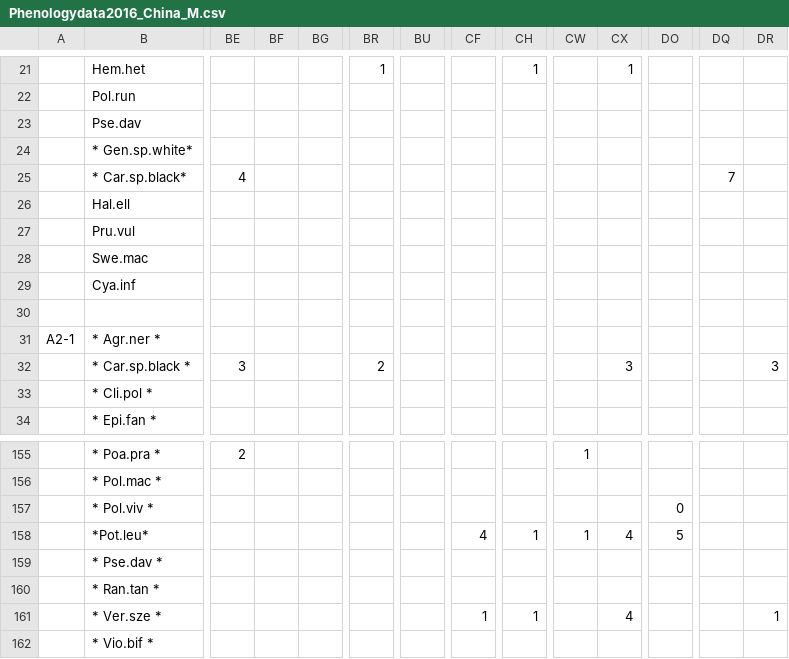
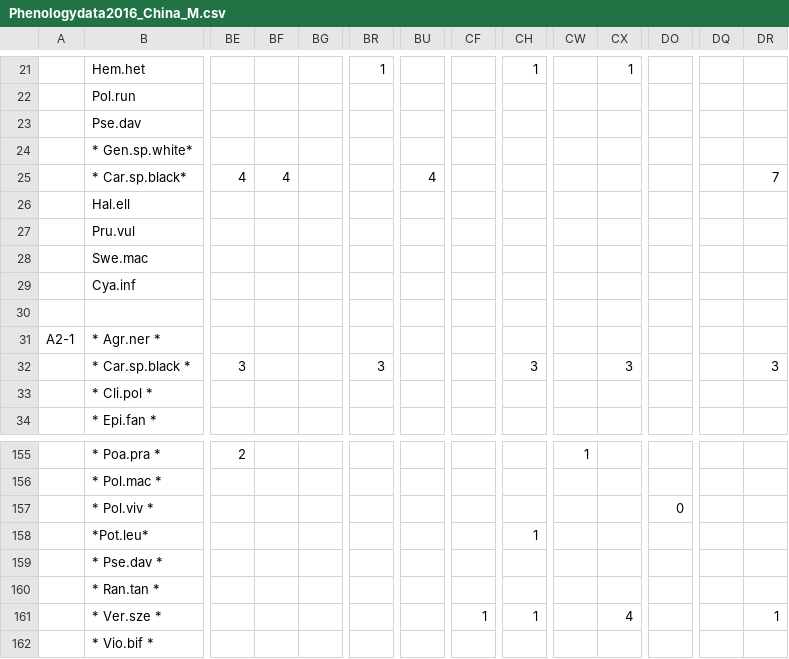
Before and after one commit to audhalbritter/PhenologyLi, a CSV file: Phenologydata2016_China_M.csv, drawn as a sheet; only a part is shown, gaps mark what is left out; the diff names each change by its address in the sheet, - before the commit and + after, or states it on an @@ line.

```diff
--- a/Phenologydata2016_China_M.csv
+++ b/Phenologydata2016_China_M.csv
-BF25: (empty)
+BF25: 4
-BU25: (empty)
+BU25: 4
-DQ25: 7
+DQ25: (empty)
-DR25: (empty)
+DR25: 7
-BR32: 2
+BR32: 3
-CH32: (empty)
+CH32: 3
-CF158: 4
+CF158: (empty)
-CW158: 1
+CW158: (empty)
-CX158: 4
+CX158: (empty)
-DO158: 5
+DO158: (empty)
```
Also changed, not shown: Phenologydata2016_China_A.csv, Phenologydata2016_China_H.csv.
